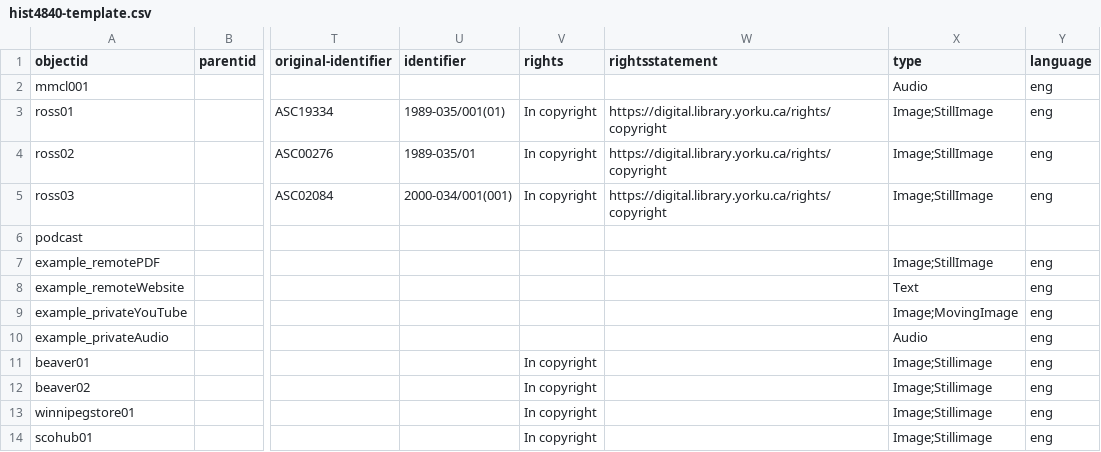
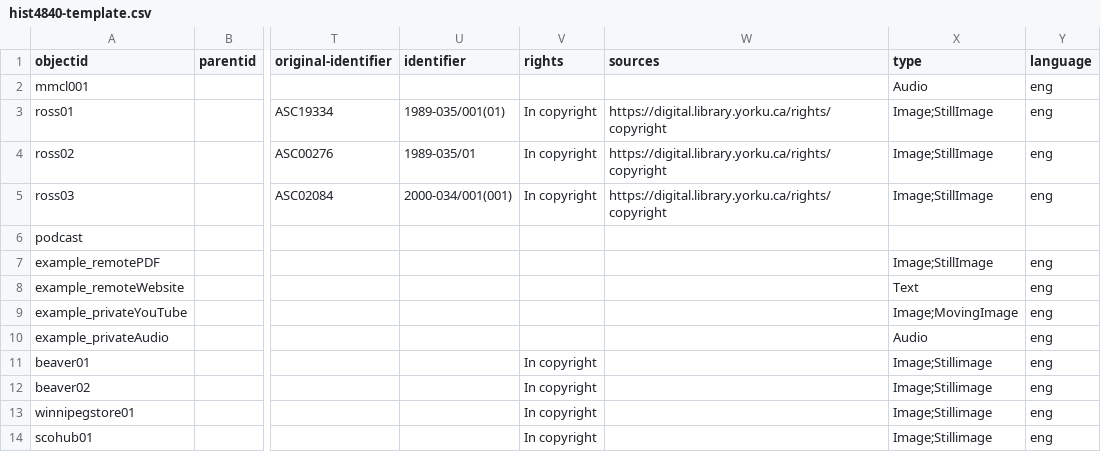
Before and after one commit to onerainymay/HIST4840-template, a CSV file: _data/hist4840-template.csv, drawn as a sheet; only a part is shown, gaps mark what is left out; the diff names each change by its address in the sheet, - before the commit and + after, or states it on an @@ line.

Commit message:
Add files via upload

```diff
--- a/_data/hist4840-template.csv
+++ b/_data/hist4840-template.csv
-W1: rightsstatement
+W1: sources
```
